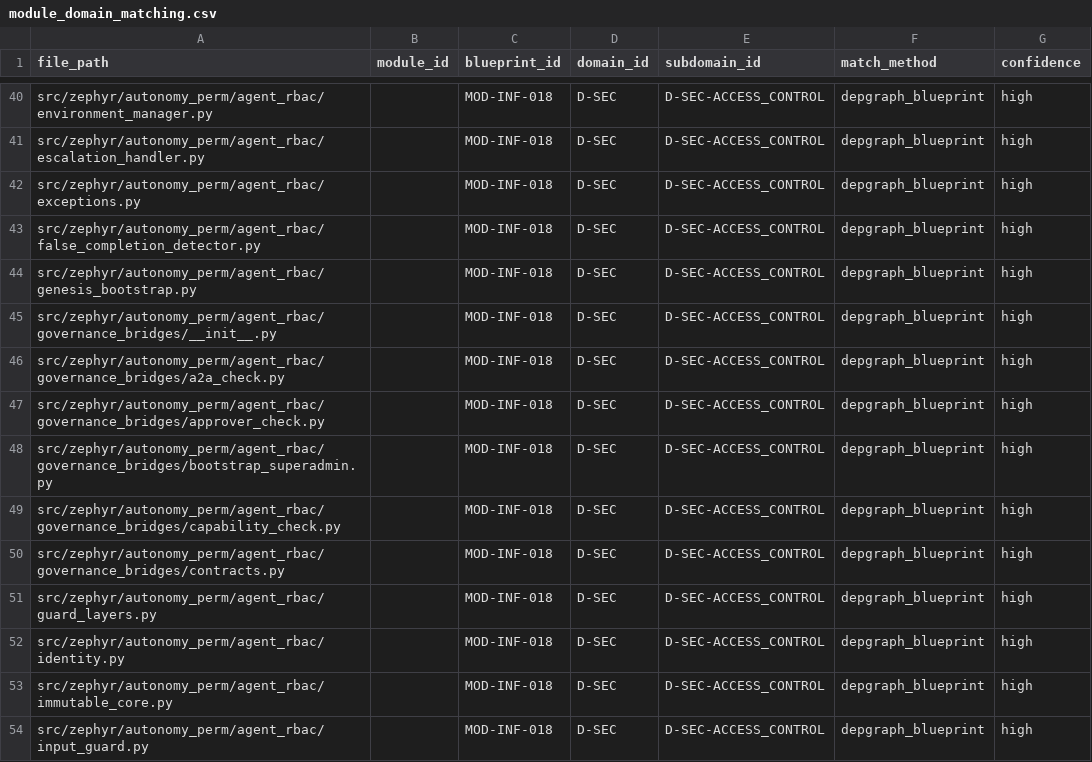
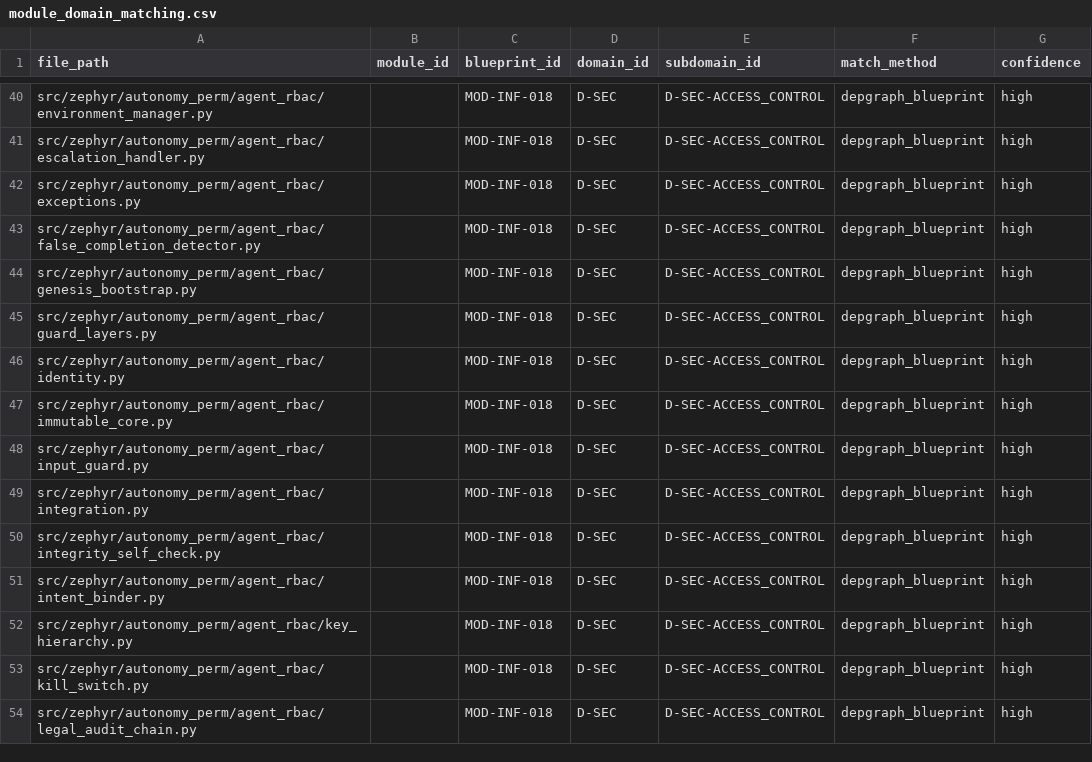
Before and after one commit to xuanFelixVan/ZephyrAlpha, a CSV file: data/asset_index/module_domain_matching.csv, drawn as a sheet; only a part is shown, gaps mark what is left out; the shorter side is filled out with more unchanged rows; the diff names each change by its address in the sheet, - before the commit and + after, or states it on an @@ line.

Commit message:
arch(035): P6 governance_bridges索引同步depgraph 6孤儿节点deprecate+CSV清理+D_AUTONOMY_PERM文档重新生成
[GW:arch035-p6]

```diff
--- a/data/asset_index/module_domain_matching.csv
+++ b/data/asset_index/module_domain_matching.csv
-row 45: src/zephyr/autonomy_perm/agent_rbac/governance_bridges/__init__.py |  | MOD-INF-018 | D-SEC | D-SEC-ACCESS_CONTROL | depgraph_blueprint | high
-row 46: src/zephyr/autonomy_perm/agent_rbac/governance_bridges/a2a_check.py |  | MOD-INF-018 | D-SEC | D-SEC-ACCESS_CONTROL | depgraph_blueprint | high
-row 47: src/zephyr/autonomy_perm/agent_rbac/governance_bridges/approver_check.py |  | MOD-INF-018 | D-SEC | D-SEC-ACCESS_CONTROL | depgraph_blueprint | high
-row 48: src/zephyr/autonomy_perm/agent_rbac/governance_bridges/bootstrap_superadmin.py |  | MOD-INF-018 | D-SEC | D-SEC-ACCESS_CONTROL | depgraph_blueprint | high
-row 49: src/zephyr/autonomy_perm/agent_rbac/governance_bridges/capability_check.py |  | MOD-INF-018 | D-SEC | D-SEC-ACCESS_CONTROL | depgraph_blueprint | high
-row 50: src/zephyr/autonomy_perm/agent_rbac/governance_bridges/contracts.py |  | MOD-INF-018 | D-SEC | D-SEC-ACCESS_CONTROL | depgraph_blueprint | high
```
Also changed, not shown: 2 other files.
